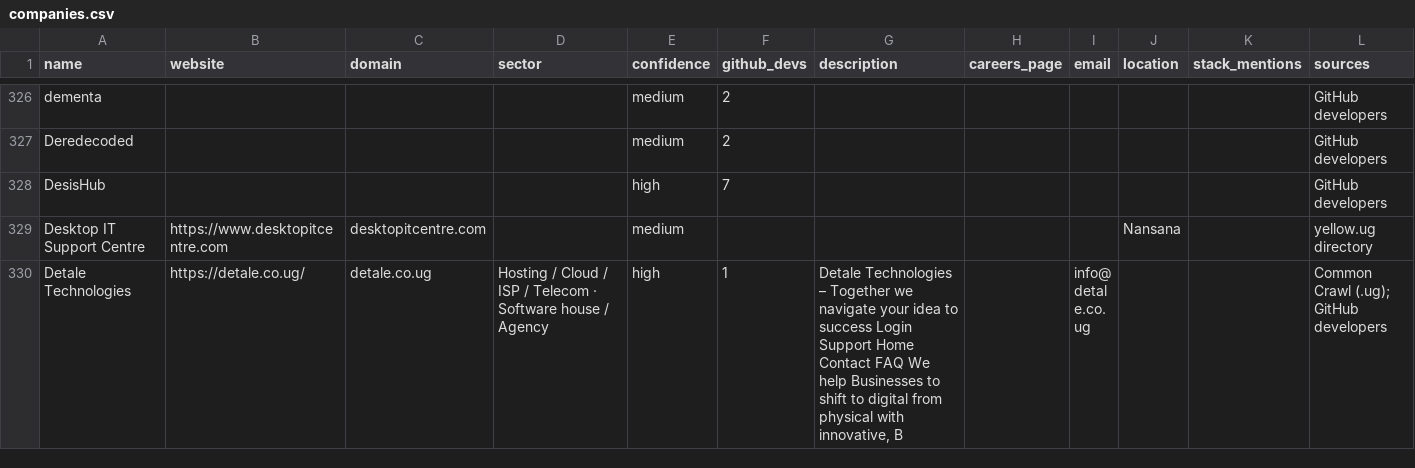
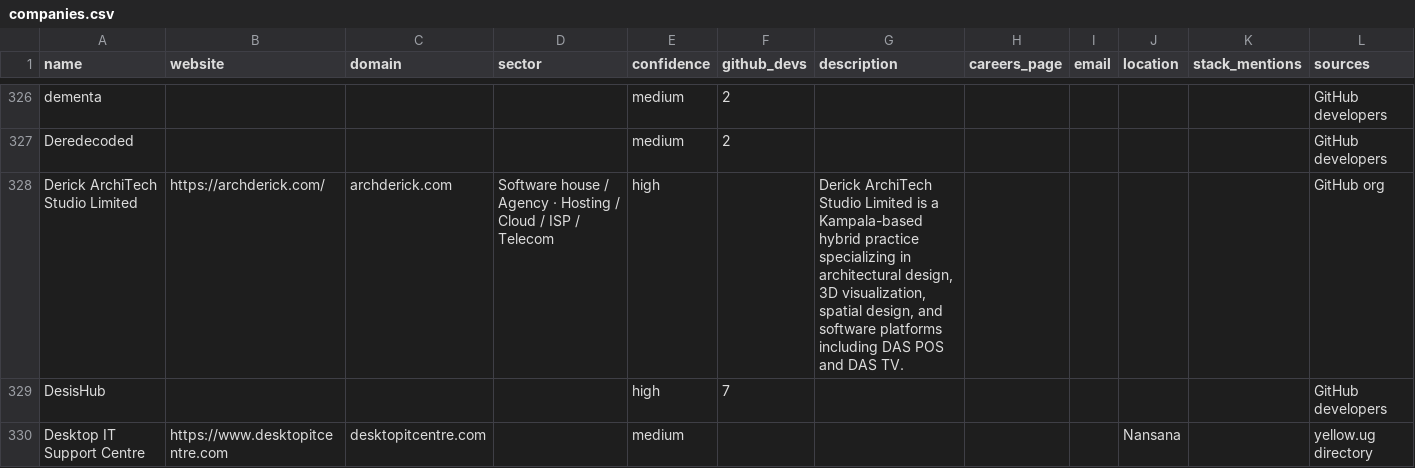
Before and after one commit to Agaba-Ed/uganda-tech-companies, a CSV file: data/companies.csv, drawn as a sheet; only a part is shown, gaps mark what is left out; the shorter side is filled out with more unchanged rows; the diff covers the shown part only; the diff names each change by its address in the sheet, - before the commit and + after, or states it on an @@ line.

```diff
--- a/data/companies.csv
+++ b/data/companies.csv
+row 328: Derick ArchiTech Studio Limited | https://archderick.com/ | archderick.com | Software house / Agency · Hosting / Cloud / ISP / Telecom | high |  | Derick ArchiTech Studio Limited is a Kampala-based hybrid practice specializing in architectural design, 3D visualization, spatial design, and software platforms including DAS POS and DAS TV. |  |  |  |  | GitHub org
```
Also changed, not shown: 1 edited cell elsewhere in this file, data/unverified.csv, 3 other files.
